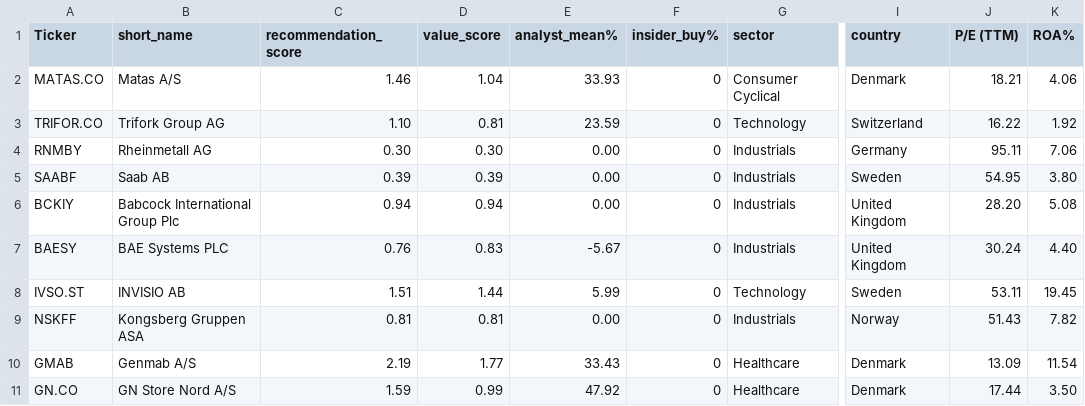
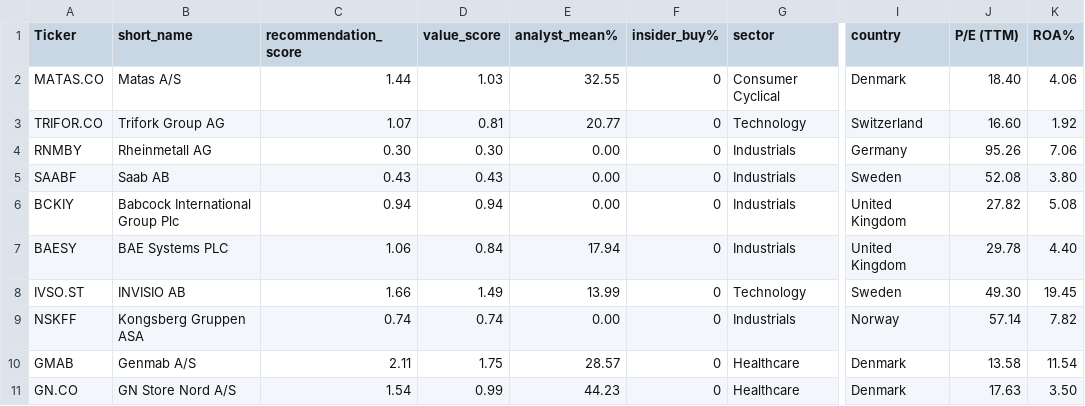
Before and after one commit to P1N60/stock_predictor, a CSV file: notebooks/screener.csv, drawn as a sheet; only a part is shown, gaps mark what is left out; the diff covers the shown part only; the diff names each change by its address in the sheet, - before the commit and + after, or states it on an @@ line.

Commit message:
added tickers

```diff
--- a/notebooks/screener.csv
+++ b/notebooks/screener.csv
-C2 (recommendation_score): 1.46
+C2 (recommendation_score): 1.44
-D2 (value_score): 1.04
+D2 (value_score): 1.03
-E2 (analyst_mean%): 33.93
+E2 (analyst_mean%): 32.55
-J2 (P/E (TTM)): 18.21
+J2 (P/E (TTM)): 18.40
-C3 (recommendation_score): 1.10
+C3 (recommendation_score): 1.07
-E3 (analyst_mean%): 23.59
+E3 (analyst_mean%): 20.77
-J3 (P/E (TTM)): 16.22
+J3 (P/E (TTM)): 16.60
-J4 (P/E (TTM)): 95.11
+J4 (P/E (TTM)): 95.26
-C5 (recommendation_score): 0.39
+C5 (recommendation_score): 0.43
-D5 (value_score): 0.39
+D5 (value_score): 0.43
-J5 (P/E (TTM)): 54.95
+J5 (P/E (TTM)): 52.08
-J6 (P/E (TTM)): 28.20
+J6 (P/E (TTM)): 27.82
-C7 (recommendation_score): 0.76
+C7 (recommendation_score): 1.06
-D7 (value_score): 0.83
+D7 (value_score): 0.84
-E7 (analyst_mean%): -5.67
+E7 (analyst_mean%): 17.94
-J7 (P/E (TTM)): 30.24
+J7 (P/E (TTM)): 29.78
-C8 (recommendation_score): 1.51
+C8 (recommendation_score): 1.66
-D8 (value_score): 1.44
+D8 (value_score): 1.49
-E8 (analyst_mean%): 5.99
+E8 (analyst_mean%): 13.99
-J8 (P/E (TTM)): 53.11
+J8 (P/E (TTM)): 49.30
-C9 (recommendation_score): 0.81
+C9 (recommendation_score): 0.74
-D9 (value_score): 0.81
+D9 (value_score): 0.74
-J9 (P/E (TTM)): 51.43
+J9 (P/E (TTM)): 57.14
-C10 (recommendation_score): 2.19
+C10 (recommendation_score): 2.11
-D10 (value_score): 1.77
+D10 (value_score): 1.75
-E10 (analyst_mean%): 33.43
+E10 (analyst_mean%): 28.57
-J10 (P/E (TTM)): 13.09
+J10 (P/E (TTM)): 13.58
-C11 (recommendation_score): 1.59
+C11 (recommendation_score): 1.54
-E11 (analyst_mean%): 47.92
+E11 (analyst_mean%): 44.23
-J11 (P/E (TTM)): 17.44
+J11 (P/E (TTM)): 17.63
```
Also changed, not shown: 1 added row and 112 edited cells elsewhere in this file, data/simple_tickers.csv, data/tickers.csv, 1 other file.
